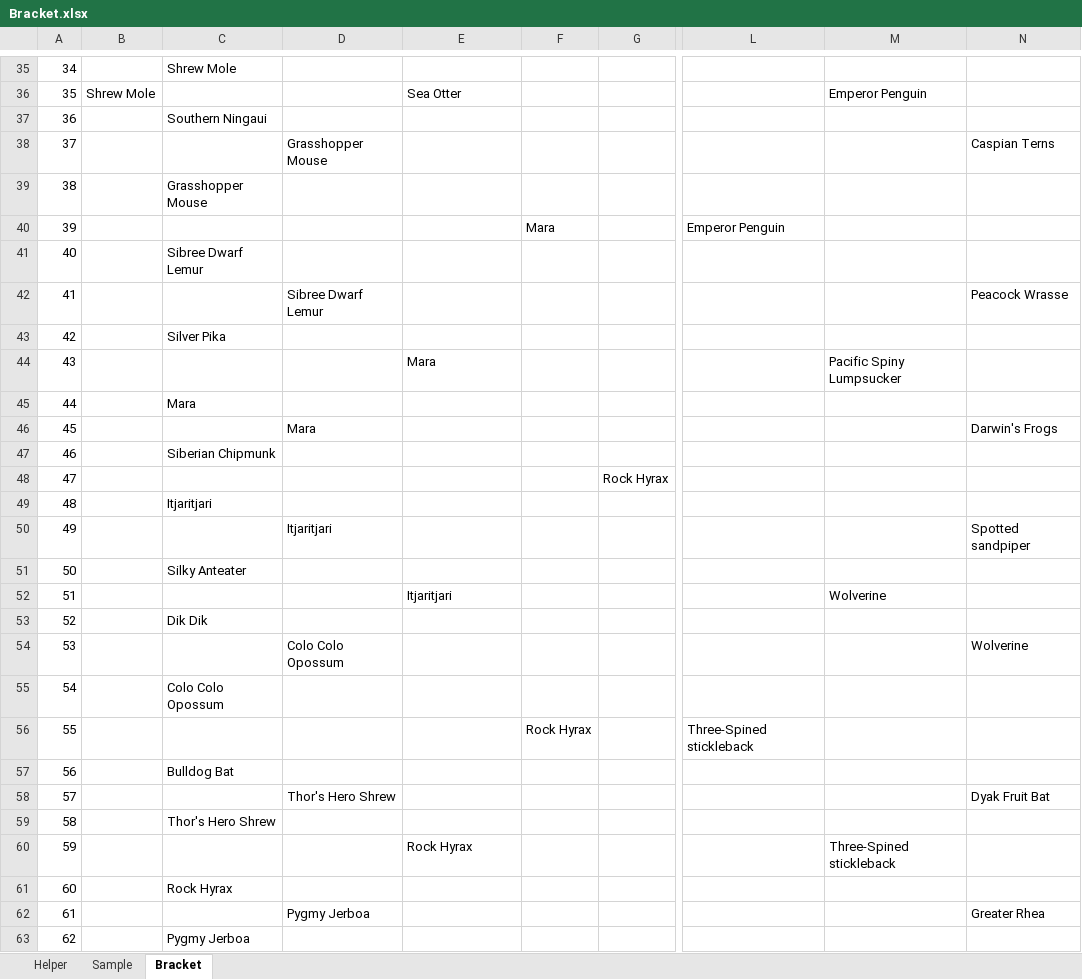
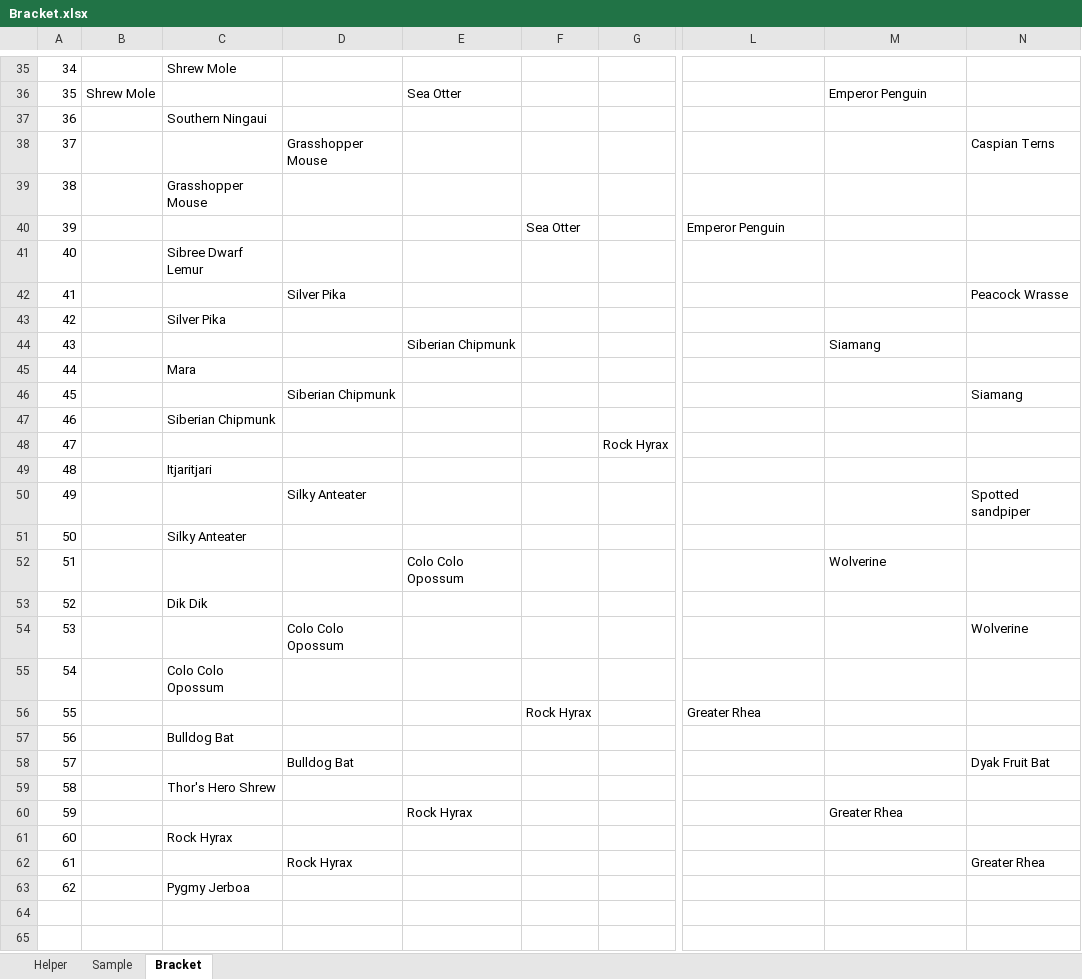
Before and after one commit to kas2332/Mam, an Excel workbook: Resources/Bracket.xlsx, sheet Bracket, drawn as a sheet; only a part is shown, gaps mark what is left out; values as stored, in another font and other column widths than the file's, no borders; the diff covers the shown part only; the diff names each change by its address in the sheet, - before the commit and + after, or states it on an @@ line.

```diff
--- a/Resources/Bracket.xlsx (sheet Bracket)
+++ b/Resources/Bracket.xlsx (sheet Bracket)
-F40: Mara
+F40: Sea Otter
-D42: Sibree Dwarf Lemur
+D42: Silver Pika
-E44: Mara
+E44: Siberian Chipmunk
-M44: Pacific Spiny Lumpsucker
+M44: Siamang
-D46: Mara
+D46: Siberian Chipmunk
-N46: Darwin's Frogs
+N46: Siamang
-D50: Itjaritjari
+D50: Silky Anteater
-E52: Itjaritjari
+E52: Colo Colo Opossum
-L56: Three-Spined stickleback
+L56: Greater Rhea
-D58: Thor's Hero Shrew
+D58: Bulldog Bat
-M60: Three-Spined stickleback
+M60: Greater Rhea
-D62: Pygmy Jerboa
+D62: Rock Hyrax
```
Also changed, not shown: 15 edited cells elsewhere in this sheet, 3 other files.
